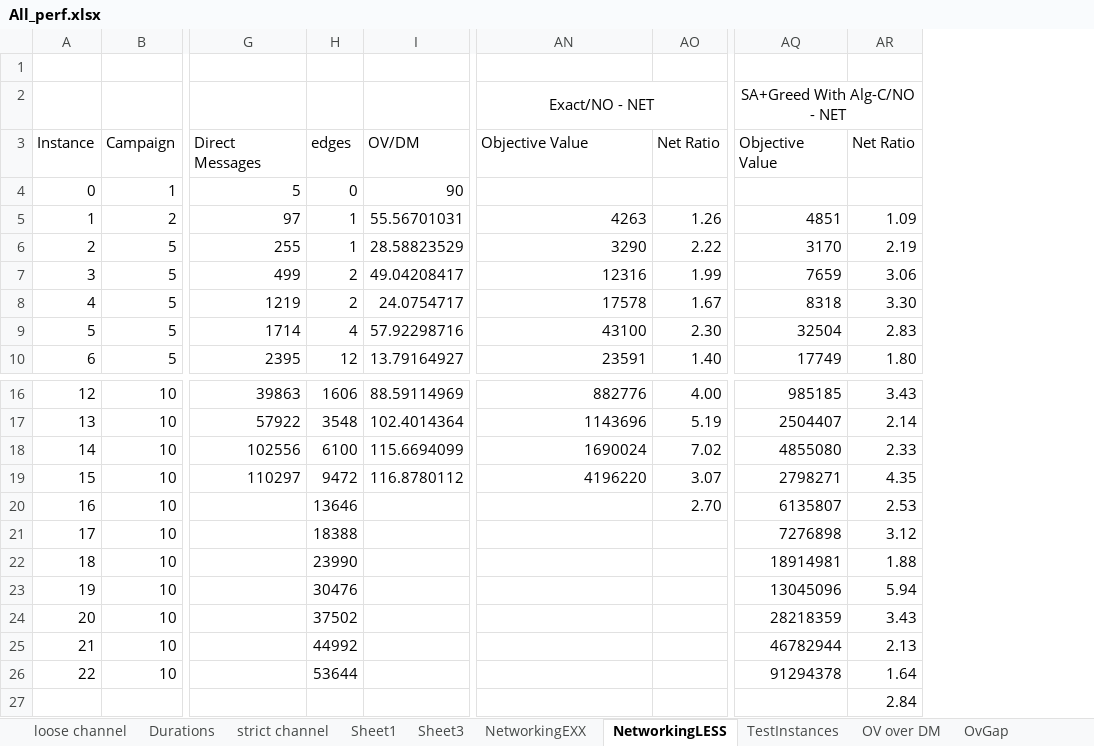
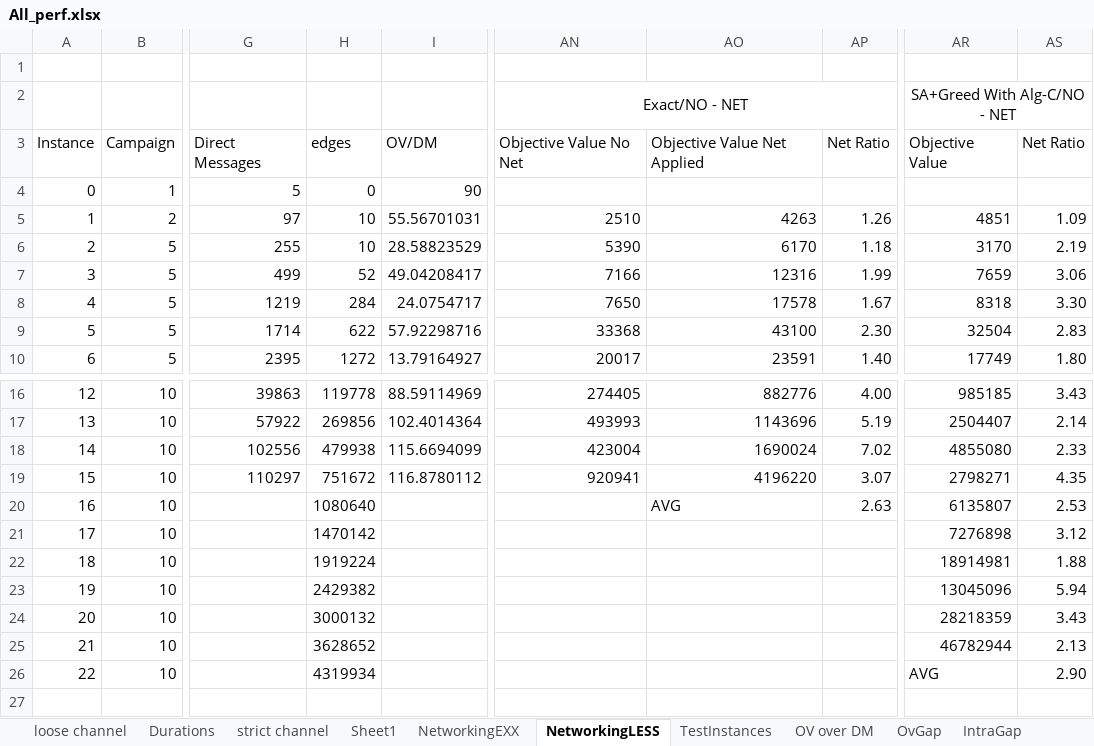
Before and after one commit to dursunkoc/copt, an Excel workbook: All_perf.xlsx, sheet NetworkingLESS, drawn as a sheet; only a part is shown, gaps mark what is left out; values as stored, in another font and other column widths than the file's, no borders; removed rows and columns are numbered as before the commit, all else as after; rows hold the shown columns only; the diff names each change by its address in the sheet, - before the commit and + after, or states it on an @@ line.

```diff
--- a/All_perf.xlsx (sheet NetworkingLESS)
+++ b/All_perf.xlsx (sheet NetworkingLESS)
-sheet tab: Sheet3
-column H, rows 3-10: edges | 0 | 1 | 1 | 2 | 2 | 4 | 12; rows 16-26: 1606 | 3548 | 6100 | 9472 | 13646 | 18388 | 23990 | 30476 | 37502 | 44992 | 53644
+column H, rows 3-10: edges | 0 | 10 | 10 | 52 | 284 | 622 | 1272; rows 16-26: 119778 | 269856 | 479938 | 751672 | 1080640 | 1470142 | 1919224 | 2429382 | 3000132 | 3628652 | 4319934
+column AN, rows 2-10: Exact/NO - NET | Objective Value No Net |  | 2510 | 5390 | 7166 | 7650 | 33368 | 20017; rows 16-19: 274405 | 493993 | 423004 | 920941
-AO2: Exact/NO - NET
+AO2: (empty)
-AN2:AO2 merged
-AO3: Objective Value
+AO3: Objective Value Net Applied
-AO6: 3290
+AO6: 6170
-AP6: 2.22
+AP6: 1.18
-AO20: (empty)
+AO20: AVG
-AP20: 2.70
+AP20: 2.63
-AR26: 91294378
+AR26: AVG
-AS26: 1.64
+AS26: 2.90
-row 27:  |  |  |  |  |  |  |  | 2.84
```
Also changed, not shown: sheet IntraGap, other sheet tabs, formulas that keep their value, 6 other files.
